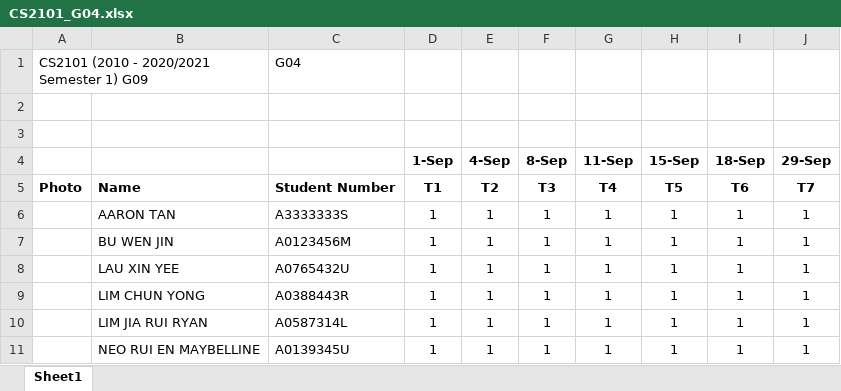
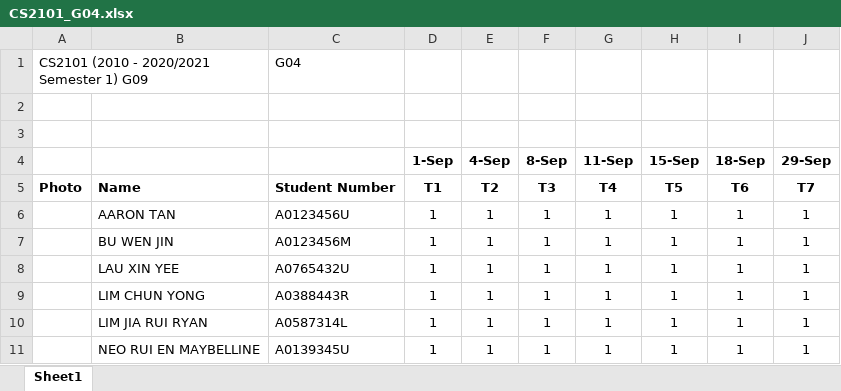
Before and after one commit to xinyee20/tp, an Excel workbook: CS2101_G04.xlsx, sheet Sheet1, drawn as a sheet; values as stored, in another font and other column widths than the file's, no borders; charts and pictures not drawn; the diff names each change by its address in the sheet, - before the commit and + after, or states it on an @@ line.

Commit message:
Change A3333333S to A0123456U in CS2101_G04.xlsx

```diff
--- a/CS2101_G04.xlsx (sheet Sheet1)
+++ b/CS2101_G04.xlsx (sheet Sheet1)
-C6: A3333333S
+C6: A0123456U
```
Also changed, not shown: charts or pictures.
